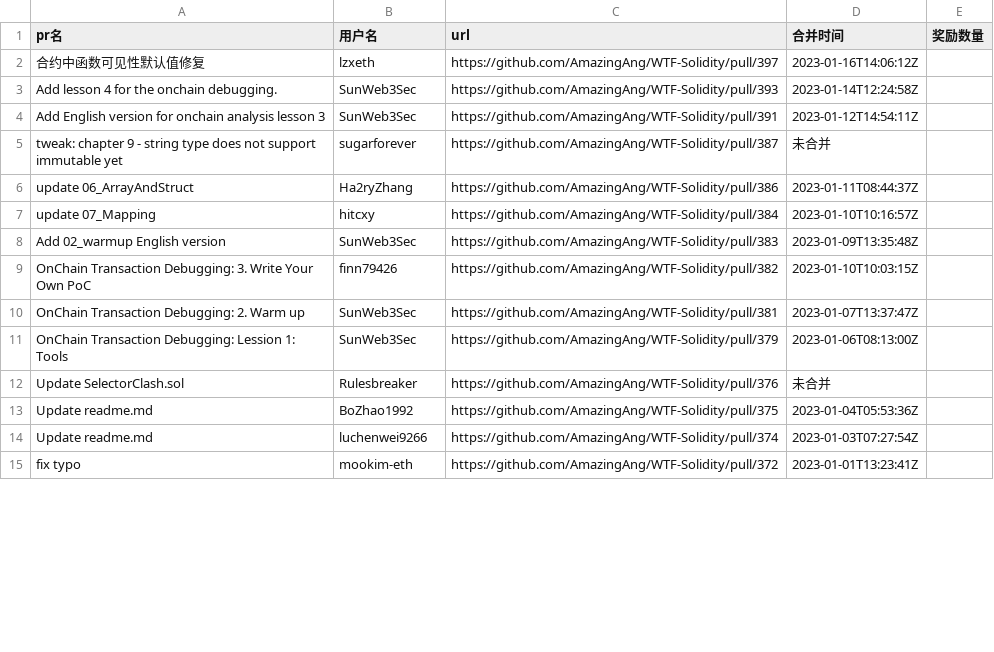
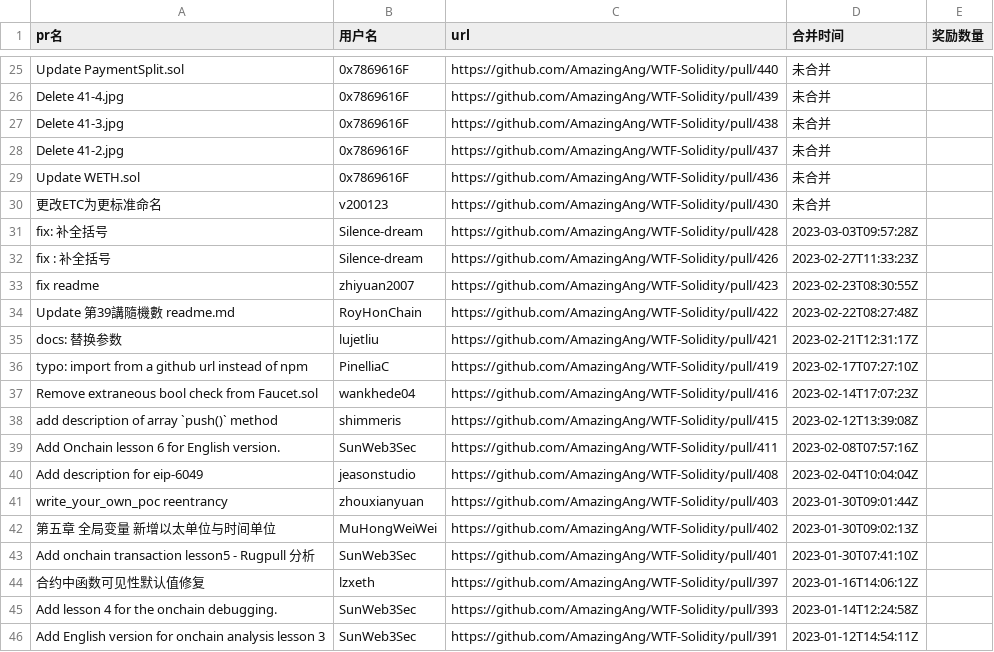
Before and after one commit to magiconch/DAO-Tools, a CSV file: WTF-Solidity.csv (was pr.csv), drawn as a sheet; only a part is shown, gaps mark what is left out; the shorter side is filled out with more unchanged rows; the diff covers the shown part only.

```diff
--- a/pr.csv
+++ b/WTF-Solidity.csv
@@ -2 +25,20 @@ pr名,用户名,url,合并时间,奖励数量
+Update PaymentSplit.sol,0x7869616F,https://github.com/AmazingAng/WTF-Solidity/pull/440,未合并
+Delete 41-4.jpg,0x7869616F,https://github.com/AmazingAng/WTF-Solidity/pull/439,未合并
+Delete 41-3.jpg,0x7869616F,https://github.com/AmazingAng/WTF-Solidity/pull/438,未合并
+Delete 41-2.jpg,0x7869616F,https://github.com/AmazingAng/WTF-Solidity/pull/437,未合并
+Update WETH.sol,0x7869616F,https://github.com/AmazingAng/WTF-Solidity/pull/436,未合并
+更改ETC为更标准命名,v200123,https://github.com/AmazingAng/WTF-Solidity/pull/430,未合并
+fix: 补全括号,Silence-dream,https://github.com/AmazingAng/WTF-Solidity/pull/428,2023-03-03T09:57:28Z
+fix : 补全括号,Silence-dream,https://github.com/AmazingAng/WTF-Solidity/pull/426,2023-02-27T11:33:23Z
+fix readme,zhiyuan2007,https://github.com/AmazingAng/WTF-Solidity/pull/423,2023-02-23T08:30:55Z
+Update 第39講隨機數 readme.md,RoyHonChain,https://github.com/AmazingAng/WTF-Solidity/pull/422,2023-02-22T08:27:48Z
+docs:  替换参数,lujetliu,https://github.com/AmazingAng/WTF-Solidity/pull/421,2023-02-21T12:31:17Z
+typo: import from a github url instead of npm,PinelliaC,https://github.com/AmazingAng/WTF-Solidity/pull/419,2023-02-17T07:27:10Z
+Remove extraneous bool check from Faucet.sol,wankhede04,https://github.com/AmazingAng/WTF-Solidity/pull/416,2023-02-14T17:07:23Z
+add description of array `push()` method,shimmeris,https://github.com/AmazingAng/WTF-Solidity/pull/415,2023-02-12T13:39:08Z
+Add Onchain lesson 6 for English version.,SunWeb3Sec,https://github.com/AmazingAng/WTF-Solidity/pull/411,2023-02-08T07:57:16Z
+Add description for eip-6049,jeasonstudio,https://github.com/AmazingAng/WTF-Solidity/pull/408,2023-02-04T10:04:04Z
+write_your_own_poc reentrancy,zhouxianyuan,https://github.com/AmazingAng/WTF-Solidity/pull/403,2023-01-30T09:01:44Z
+第五章 全局变量 新增以太单位与时间单位,MuHongWeiWei,https://github.com/AmazingAng/WTF-Solidity/pull/402,2023-01-30T09:02:13Z
+Add onchain transaction lesson5 - Rugpull 分析,SunWeb3Sec,https://github.com/AmazingAng/WTF-Solidity/pull/401,2023-01-30T07:41:10Z
 合约中函数可见性默认值修复,lzxeth,https://github.com/AmazingAng/WTF-Solidity/pull/397,2023-01-16T14:06:12Z
```
Also changed, not shown: 25 added rows and 10 edited cells elsewhere in this file, 7 other files.
